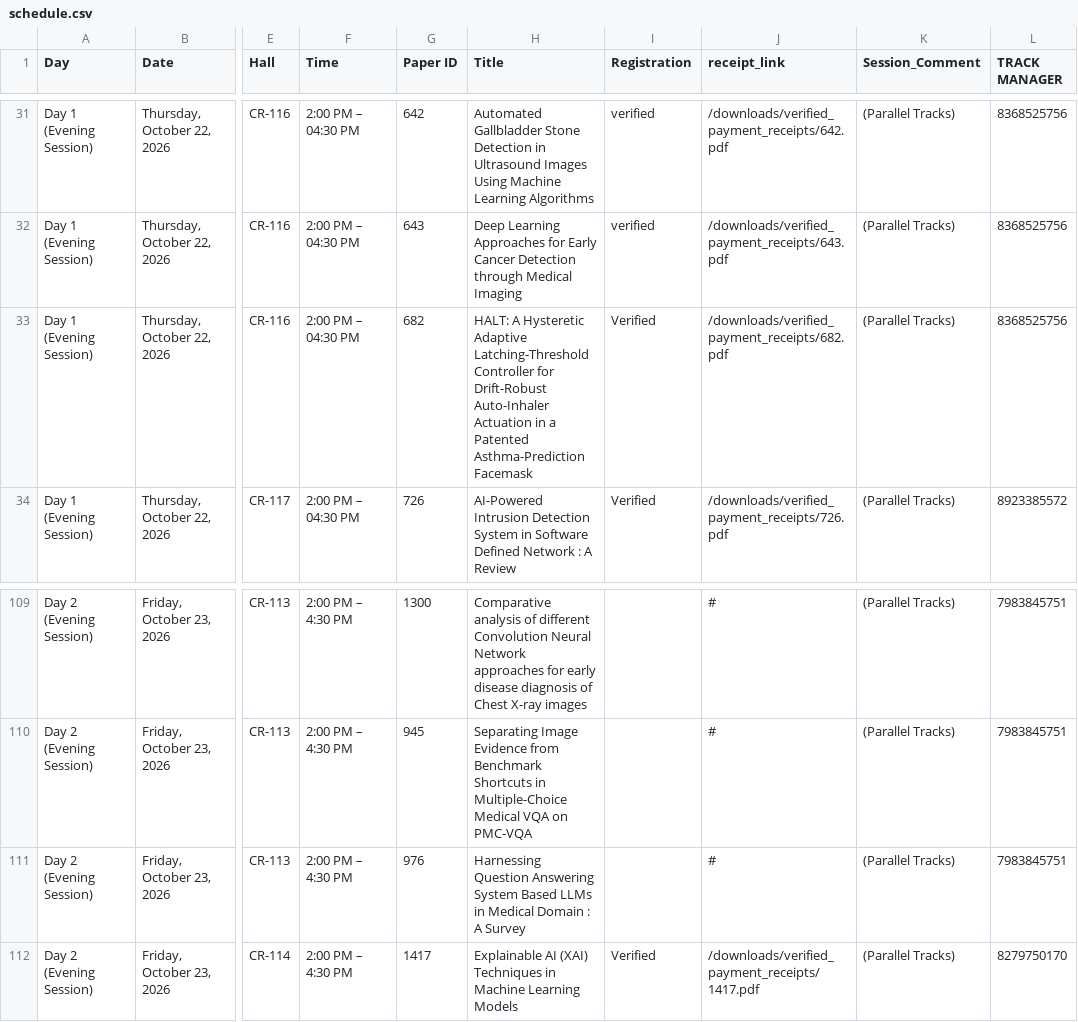
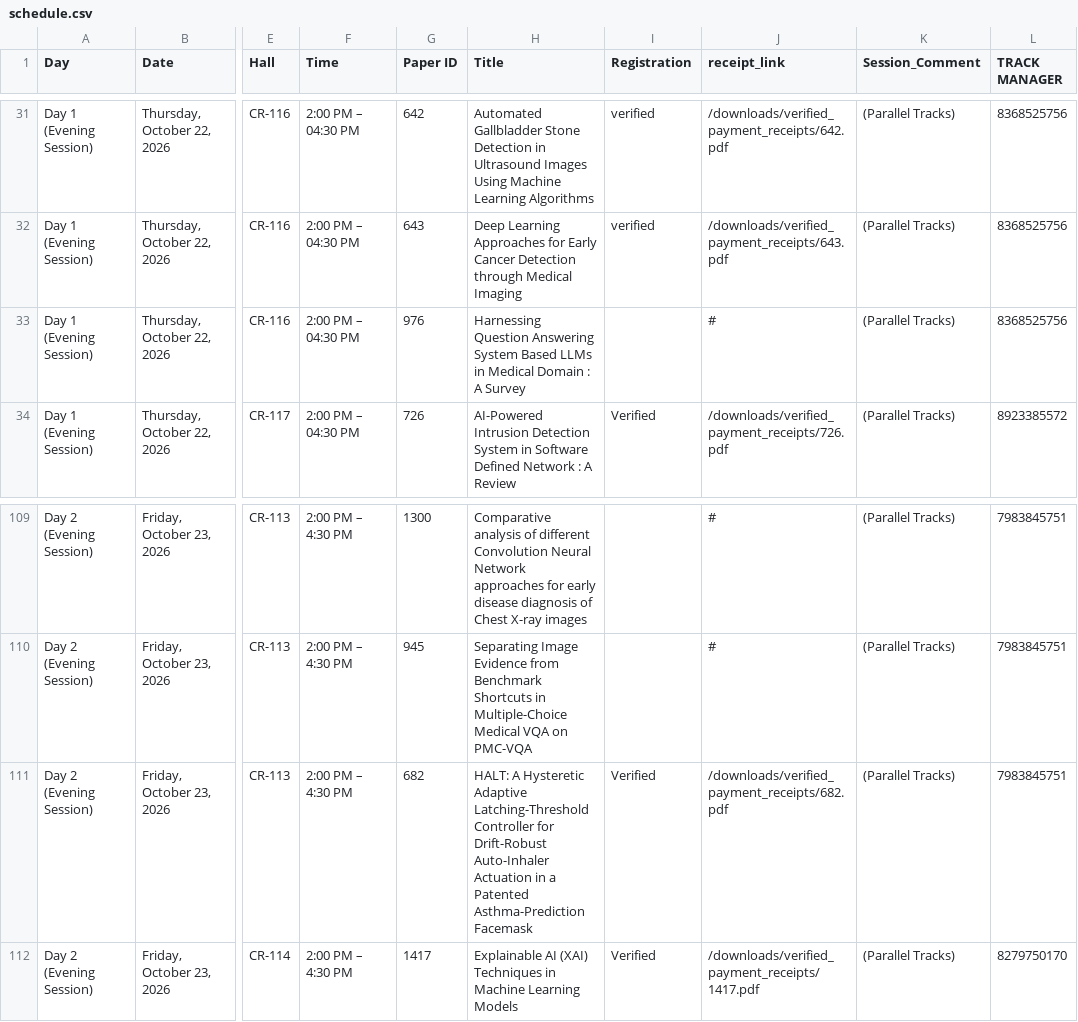
Before and after one commit to conferenceautocom/conferenceautocom.github.io, a CSV file: public/data/schedule.csv, drawn as a sheet; only a part is shown, gaps mark what is left out; the diff names each change by its address in the sheet, - before the commit and + after, or states it on an @@ line.

Commit message:
Update presentation schedule: swap paper 976 and paper 682 tracks

```diff
--- a/public/data/schedule.csv
+++ b/public/data/schedule.csv
-G33 (Paper ID): 682
+G33 (Paper ID): 976
-H33 (Title): HALT: A Hysteretic Adaptive Latching-Threshold Controller for Drift-Robust Auto-Inhaler Actuation in a Patented Asthma-Prediction Facemask
+H33 (Title): Harnessing Question Answering System Based LLMs in Medical Domain : A Survey
-I33 (Registration): Verified
+I33 (Registration): (empty)
-J33 (receipt_link): /downloads/verified_payment_receipts/682.pdf
+J33 (receipt_link): #
-G111 (Paper ID): 976
+G111 (Paper ID): 682
-H111 (Title): Harnessing Question Answering System Based LLMs in Medical Domain : A Survey
+H111 (Title): HALT: A Hysteretic Adaptive Latching-Threshold Controller for Drift-Robust Auto-Inhaler Actuation in a Patented Asthma-Prediction Facemask
-I111 (Registration): (empty)
+I111 (Registration): Verified
-J111 (receipt_link): #
+J111 (receipt_link): /downloads/verified_payment_receipts/682.pdf
```
